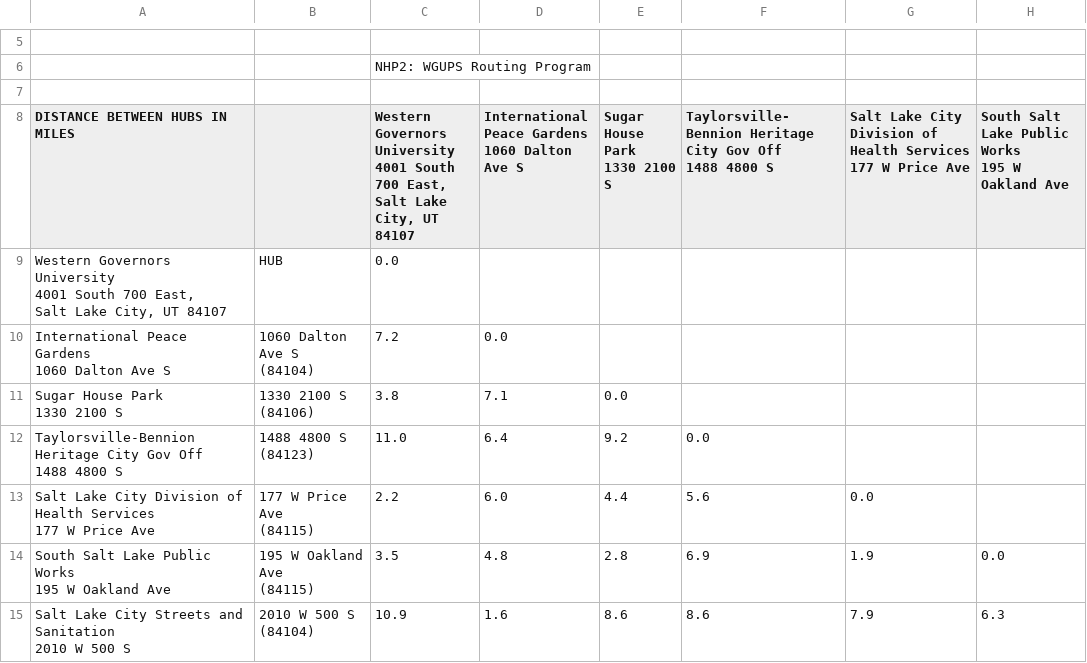
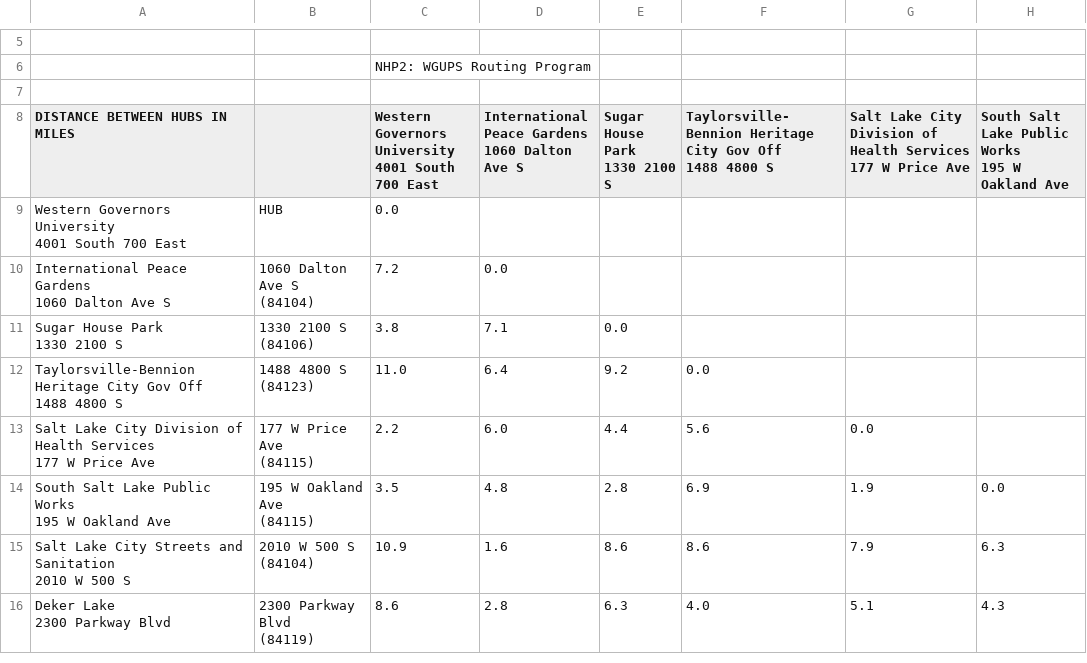
Before and after one commit to billy6262/WGU-C950, a CSV file: DistanceFile.csv, drawn as a sheet; only a part is shown, gaps mark what is left out; the shorter side is filled out with more unchanged rows; ↵ is a line break in a cell; the diff names each change by its address in the sheet, - before the commit and + after, or states it on an @@ line.

Commit message:
added parsing for diatance table

```diff
--- a/DistanceFile.csv
+++ b/DistanceFile.csv
-C8: …South 700 East, ↵ Salt Lake City, UT 84107
+C8: …South 700 East
-A9 (DISTANCE BETWEEN HUBS IN MILES): …South 700 East, ↵ Salt Lake City, UT 84107
+A9 (DISTANCE BETWEEN HUBS IN MILES): …South 700 East
```
Also changed, not shown: 2 other files.
